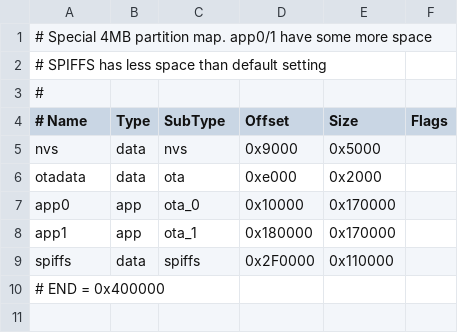
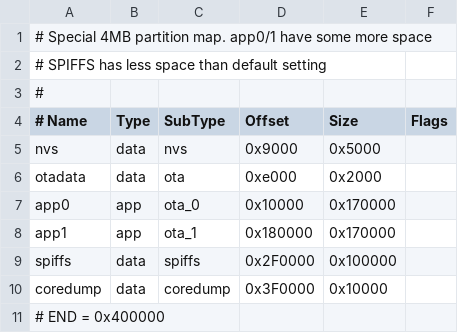
Before and after one commit to Edzelf/ESP32Radio-V2, a CSV file: radiopart.csv, drawn as a sheet; the diff names each change by its address in the sheet, - before the commit and + after, or states it on an @@ line.

```diff
--- a/radiopart.csv
+++ b/radiopart.csv
-E9 (Size): 0x110000
+E9 (Size): 0x100000
+row 10: coredump | data | coredump | 0x3F0000 | 0x10000
```
Also changed, not shown: 1 other file.
